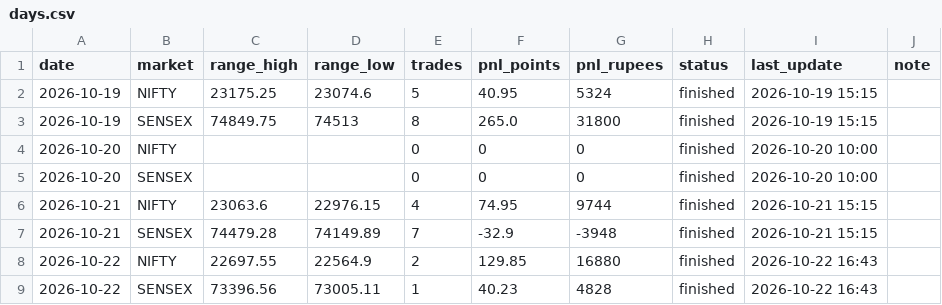
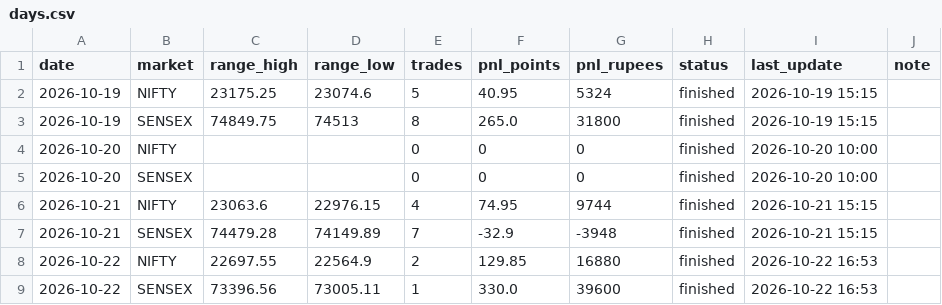
Before and after one commit to Jdingara/share_market_bava, a CSV file: history/orb/days.csv, drawn as a sheet.

Commit message:
2026-10-22 orb history (paper, SENSEX target on close)

```diff
--- a/history/orb/days.csv
+++ b/history/orb/days.csv
@@ -7,3 +7,3 @@ date,market,range_high,range_low,trades,pnl_points,pnl_rupees,status,last_update
 2026-10-21,SENSEX,74479.28,74149.89,7,-32.9,-3948,finished,2026-10-21 15:15,
-2026-10-22,NIFTY,22697.55,22564.9,2,129.85,16880,finished,2026-10-22 16:43,
-2026-10-22,SENSEX,73396.56,73005.11,1,40.23,4828,finished,2026-10-22 16:43,
+2026-10-22,NIFTY,22697.55,22564.9,2,129.85,16880,finished,2026-10-22 16:53,
+2026-10-22,SENSEX,73396.56,73005.11,1,330.0,39600,finished,2026-10-22 16:53,
```
Also changed, not shown: history/orb/trades.csv, 1 other file.
